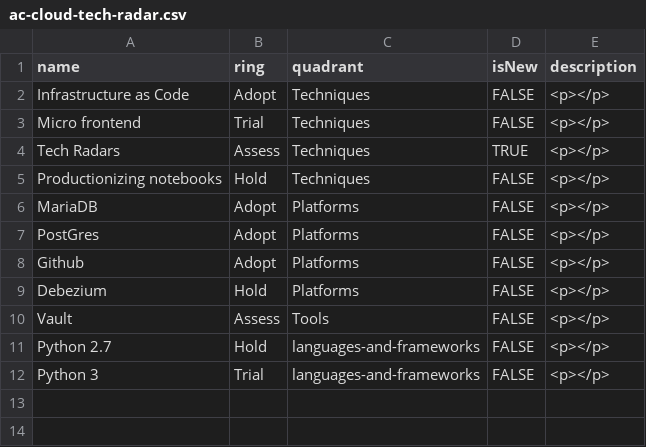
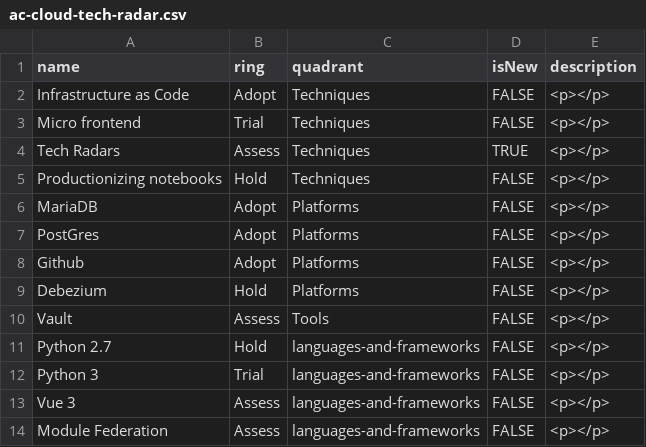
Before and after one commit to AlayaCare/alayacare-cloud-radar, a CSV file: ac-cloud-tech-radar.csv, drawn as a sheet; the diff names each change by its address in the sheet, - before the commit and + after, or states it on an @@ line.

Commit message:
Add some frontend tech

```diff
--- a/ac-cloud-tech-radar.csv
+++ b/ac-cloud-tech-radar.csv
+row 13: Vue 3 | Assess | languages-and-frameworks | FALSE | <p></p>
+row 14: Module Federation | Assess | languages-and-frameworks | FALSE | <p></p>
```
